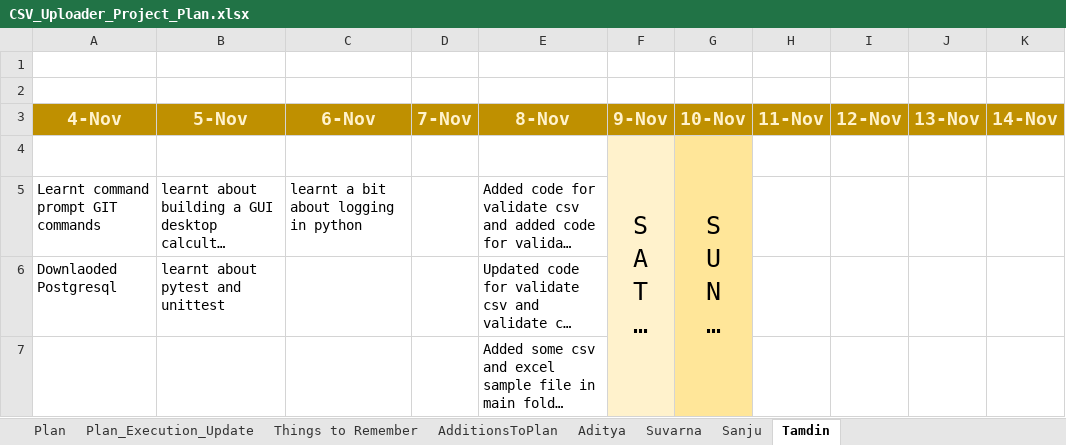
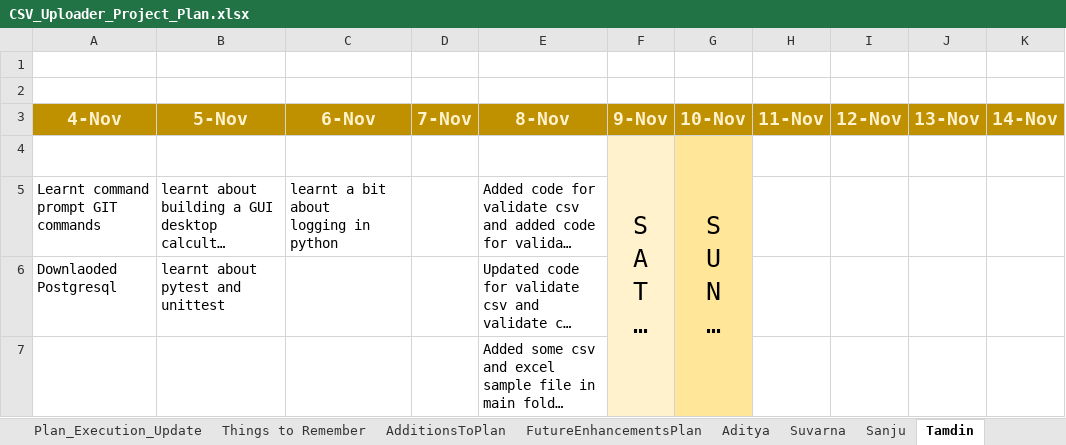
Before and after one commit to bangalorebyte-cohort28-1910/Csv_Uploader_Project, an Excel workbook: CSV_Uploader_Project_Plan.xlsx, sheet Tamdin, drawn as a sheet; long unchanged cells end in …; values as stored, in another font and other column widths than the file's, no borders; ↵ is a line break in a cell; the diff names each change by its address in the sheet, - before the commit and + after, or states it on an @@ line.

```diff
--- a/CSV_Uploader_Project_Plan.xlsx (sheet Tamdin)
+++ b/CSV_Uploader_Project_Plan.xlsx (sheet Tamdin)
+sheet tab: FutureEnhancementsPlan
-A5 (4-Nov): Learnt command prompt GIT commands
+A5 (4-Nov): Learnt command ↵ prompt GIT commands
-C5 (6-Nov): learnt a bit about logging in python
+C5 (6-Nov): learnt a bit about ↵ logging in python
```
Also changed, not shown: sheet Suvarna, sheet Plan_Execution_Update, sheet Plan, sheet Things to Remember.
